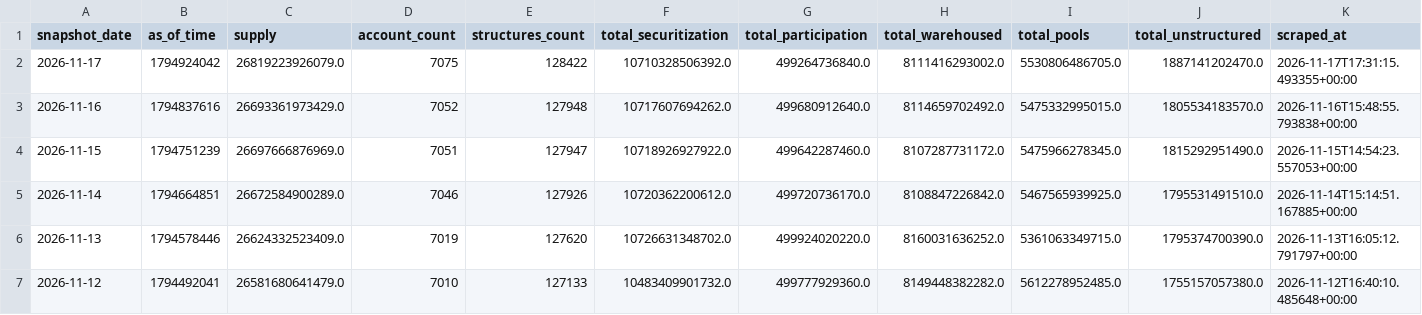
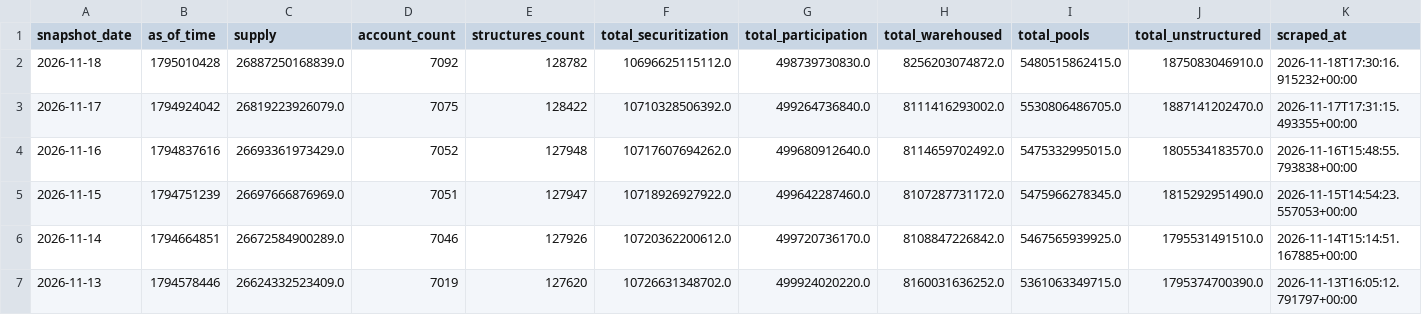
Before and after one commit to iehuanchong/Provenance-Scraper, a CSV file: exports/funding_channels.csv, drawn as a sheet; only a part is shown; the shorter side is filled out with more unchanged rows; rows hold the shown columns only; the diff names each change by its address in the sheet, - before the commit and + after, or states it on an @@ line.

```diff
--- a/exports/funding_channels.csv
+++ b/exports/funding_channels.csv
+row 2: 2026-11-18 | 1795010428 | 26887250168839.0 | 7092 | 128782 | 10696625115112.0 | 498739730830.0 | 8256203074872.0 | 5480515862415.0 | 1875083046910.0 | 2026-11-18T17:30:16.915232+00:00
```
Also changed, not shown: exports/originator_daily_summary.csv, exports/originator_first_loan.csv, 7 other files.
